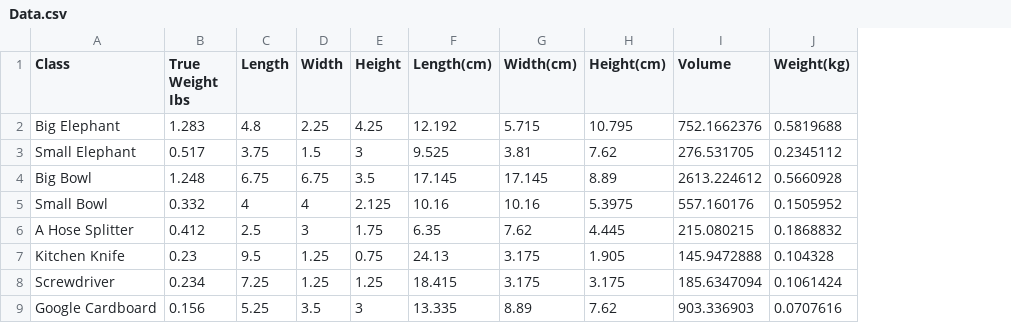
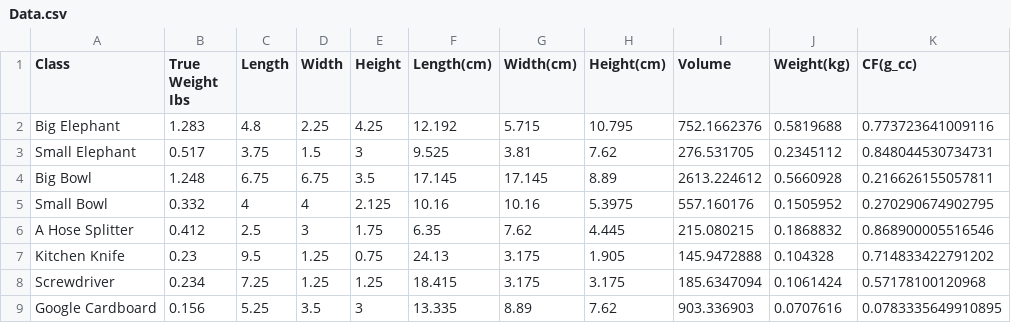
Before and after one commit to aaryan200/Machine-Learning, a CSV file: interiit/Data.csv, drawn as a sheet; only a part is shown; the diff names each change by its address in the sheet, - before the commit and + after, or states it on an @@ line.

```diff
--- a/interiit/Data.csv
+++ b/interiit/Data.csv
+column K (CF(g_cc)), rows 2-9: 0.773723641009116 | 0.848044530734731 | 0.216626155057811 | 0.270290674902795 | 0.868900005516546 | 0.714833422791202 | 0.57178100120968 | 0.0783335649910895
```
Also changed, not shown: 12 other files.
